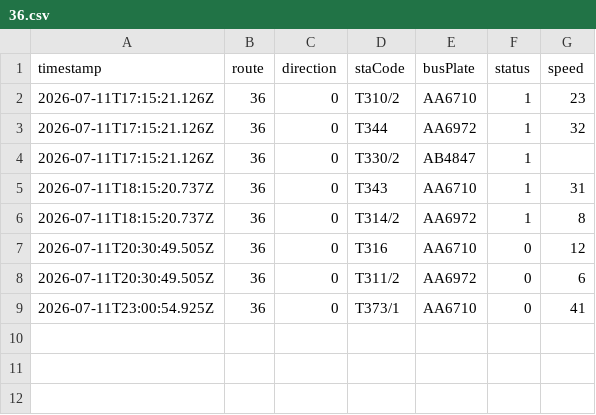
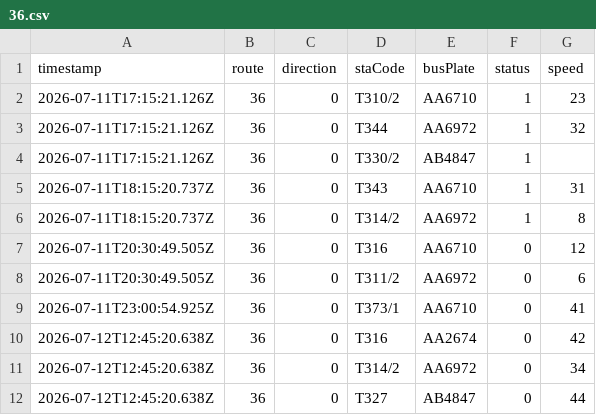
Before and after one commit to ChiHin-Lio/macau-bus-data, a CSV file: raw_logs/36.csv, drawn as a sheet; the diff names each change by its address in the sheet, - before the commit and + after, or states it on an @@ line.

Commit message:
scraper: update 36.csv via Cloudflare Worker

```diff
--- a/raw_logs/36.csv
+++ b/raw_logs/36.csv
+row 10: 2026-07-12T12:45:20.638Z | 36 | 0 | T316 | AA2674 | 0 | 42
+row 11: 2026-07-12T12:45:20.638Z | 36 | 0 | T314/2 | AA6972 | 0 | 34
+row 12: 2026-07-12T12:45:20.638Z | 36 | 0 | T327 | AB4847 | 0 | 44
```
